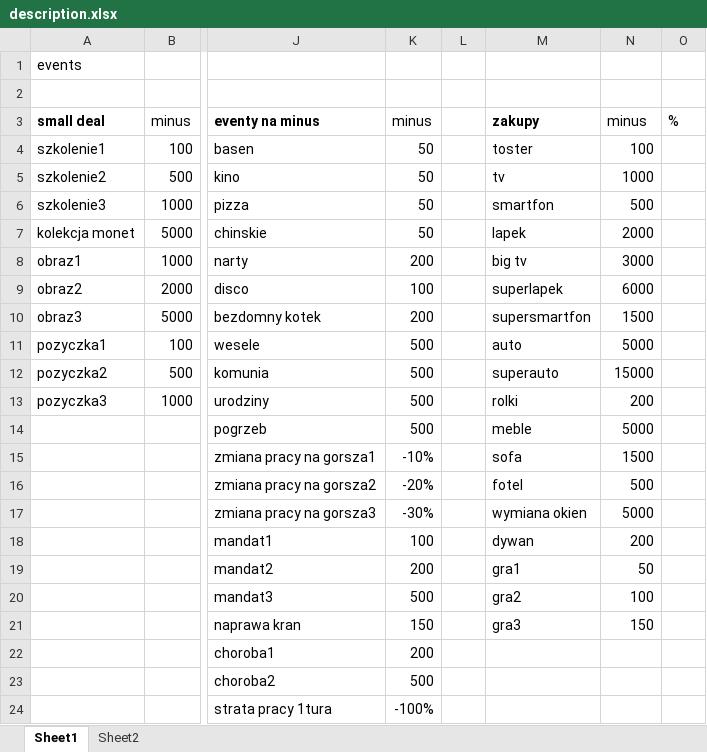
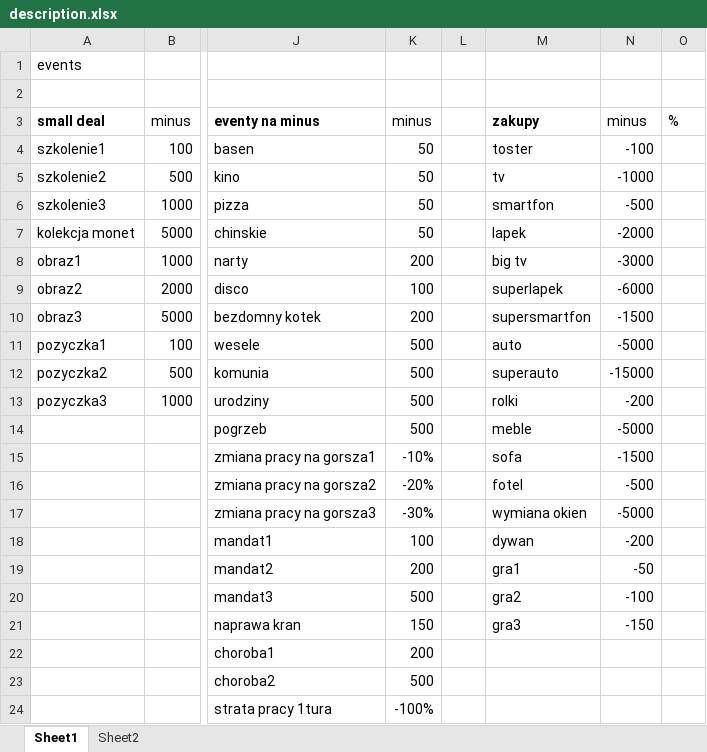
Before and after one commit to KubaMiszcz/MyCashFlow, an Excel workbook: description.xlsx, sheet Sheet1, drawn as a sheet; only a part is shown, gaps mark what is left out; values as stored, in another font and other column widths than the file's, no borders; the diff names each change by its address in the sheet, - before the commit and + after, or states it on an @@ line.

Commit message:
update events

```diff
--- a/description.xlsx (sheet Sheet1)
+++ b/description.xlsx (sheet Sheet1)
-N4 (minus): 100
+N4 (minus): -100
-N5 (minus): 1000
+N5 (minus): -1000
-N6 (minus): 500
+N6 (minus): -500
-N7 (minus): 2000
+N7 (minus): -2000
-N8 (minus): 3000
+N8 (minus): -3000
-N9 (minus): 6000
+N9 (minus): -6000
-N10 (minus): 1500
+N10 (minus): -1500
-N11 (minus): 5000
+N11 (minus): -5000
-N12 (minus): 15000
+N12 (minus): -15000
-N13 (minus): 200
+N13 (minus): -200
-N14 (minus): 5000
+N14 (minus): -5000
-N15 (minus): 1500
+N15 (minus): -1500
-N16 (minus): 500
+N16 (minus): -500
-N17 (minus): 5000
+N17 (minus): -5000
-N18 (minus): 200
+N18 (minus): -200
-N19 (minus): 50
+N19 (minus): -50
-N20 (minus): 100
+N20 (minus): -100
-N21 (minus): 150
+N21 (minus): -150
```
Also changed, not shown: 6 other files.
